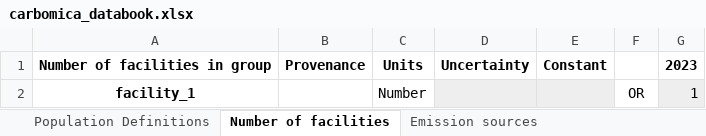
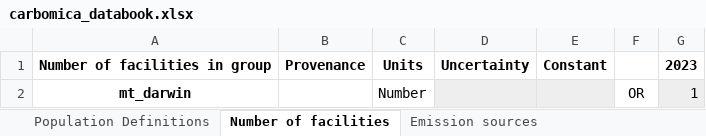
Before and after one commit to paddingtonmbata/carbomica, an Excel workbook: books/carbomica_databook.xlsx, sheet Number of facilities, drawn as a sheet; values as stored, in another font and other column widths than the file's, no borders; conditional formats not drawn; the diff names each change by its address in the sheet, - before the commit and + after, or states it on an @@ line.

```diff
--- a/books/carbomica_databook.xlsx (sheet Number of facilities)
+++ b/books/carbomica_databook.xlsx (sheet Number of facilities)
-A2: facility_1
+A2: mt_darwin
```
Also changed, not shown: sheet Targeted parameters, sheet Emission sources, sheet Population Definitions, input_data.xlsx, 8 other files.
